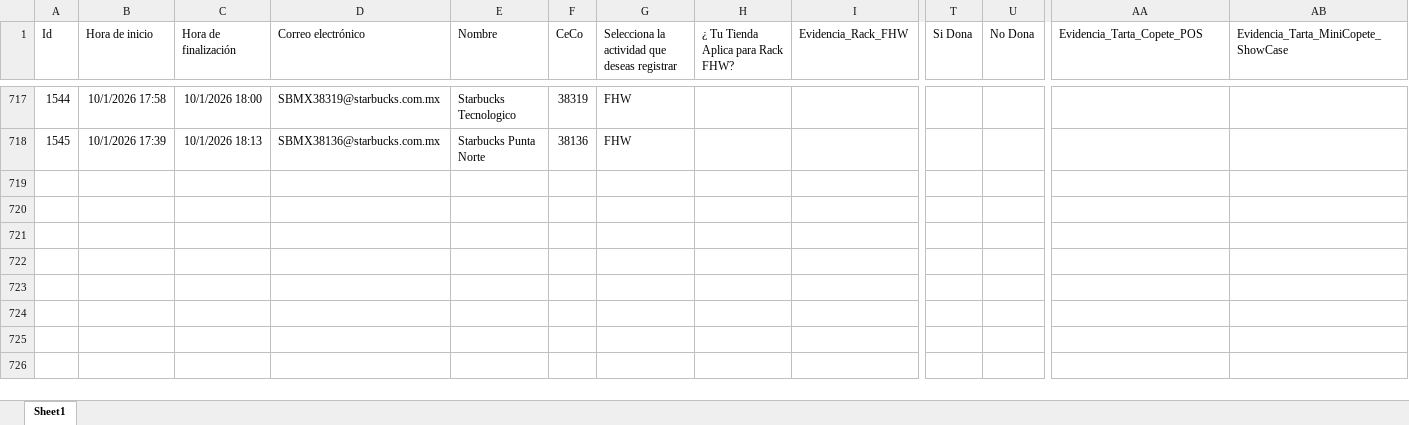
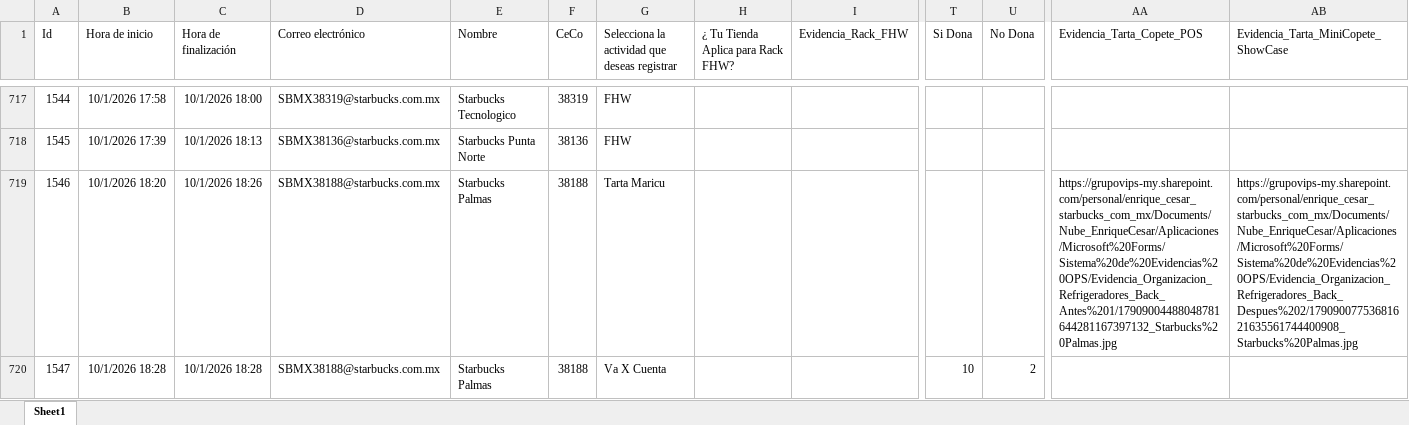
Before and after one commit to sbx-mex/Sistemas_Evidencias_Ops, an Excel workbook: cms/Sistema de Evidencias OPS.xlsx, sheet Sheet1, drawn as a sheet; only a part is shown, gaps mark what is left out; values as stored, in another font and other column widths than the file's, no borders; table styles not drawn; rows hold the shown columns only; the diff covers the shown part only; the diff names each change by its address in the sheet, - before the commit and + after, or states it on an @@ line.

Commit message:
Add files via upload

```diff
--- a/cms/Sistema de Evidencias OPS.xlsx (sheet Sheet1)
+++ b/cms/Sistema de Evidencias OPS.xlsx (sheet Sheet1)
+row 719: 1546 | 10/1/2026 18:20 | 10/1/2026 18:26 | SBMX38188@starbucks.com.mx | Starbucks Palmas | 38188 | Tarta Maricu |  |  |  |  | https://grupovips-my.sharepoint.com/personal/enrique_cesar_starbucks_com_mx/Documents/Nube_EnriqueCesar/Aplicaciones/Microsoft%20Forms/Sistema%20de%20Evidencias%20OPS/Evidencia_Organizacion_Refrigeradores_Back_Antes%201/17909004488048781644281167397132_Starbucks%20Palmas.jpg | https://grupovips-my.sharepoint.com/personal/enrique_cesar_starbucks_com_mx/Documents/Nube_EnriqueCesar/Aplicaciones/Microsoft%20Forms/Sistema%20de%20Evidencias%20OPS/Evidencia_Organizacion_Refrigeradores_Back_Despues%202/17909007753681621635561744400908_Starbucks%20Palmas.jpg
+row 720: 1547 | 10/1/2026 18:28 | 10/1/2026 18:28 | SBMX38188@starbucks.com.mx | Starbucks Palmas | 38188 | Va X Cuenta |  |  | 10 | 2
```
Also changed, not shown: 6 added rows elsewhere in this sheet.
